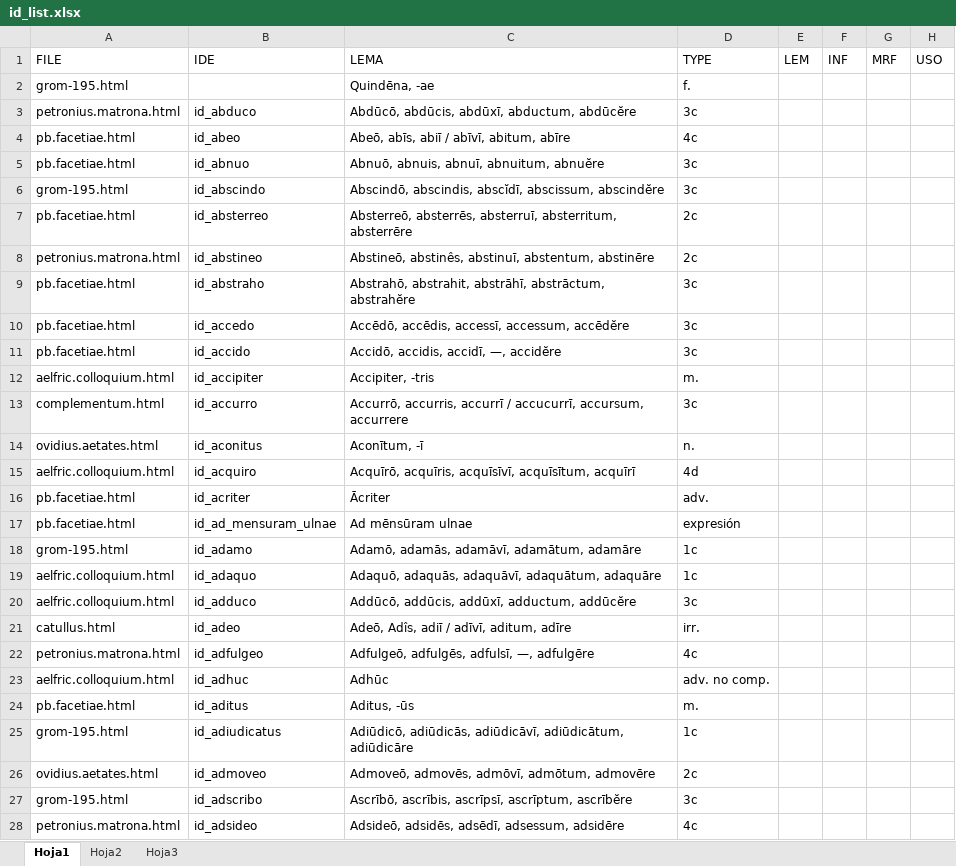
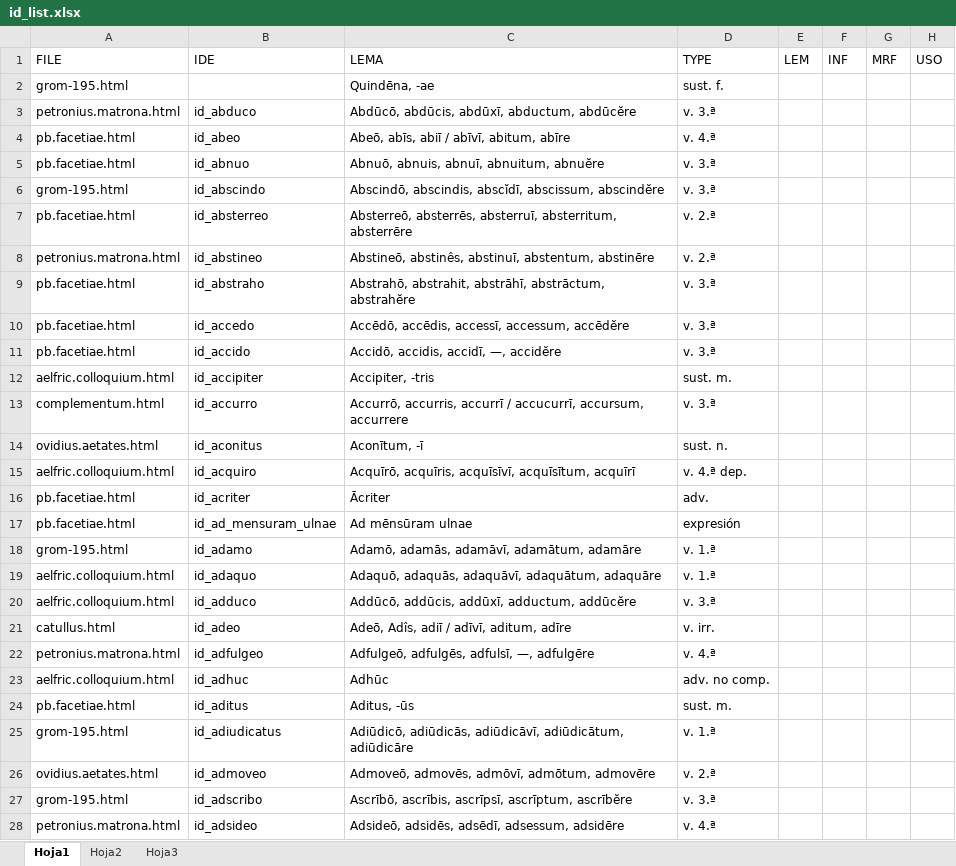
Before and after one commit to rarqui/rarqui.github.io, an Excel workbook: latin/id_list.xlsx, sheet Hoja1, drawn as a sheet; only a part is shown; values as stored, in another font and other column widths than the file's, no cell formats; the diff covers the shown part only; the diff names each change by its address in the sheet, - before the commit and + after, or states it on an @@ line.

Commit message:
Add files via upload

```diff
--- a/latin/id_list.xlsx (sheet Hoja1)
+++ b/latin/id_list.xlsx (sheet Hoja1)
-D2 (TYPE): f.
+D2 (TYPE): sust. f.
-D3 (TYPE): 3c
+D3 (TYPE): v. 3.ª
-D4 (TYPE): 4c
+D4 (TYPE): v. 4.ª
-D5:D6 (TYPE): 3c
+D5:D6 (TYPE): v. 3.ª
-D7:D8 (TYPE): 2c
+D7:D8 (TYPE): v. 2.ª
-D9:D11 (TYPE): 3c
+D9:D11 (TYPE): v. 3.ª
-D12 (TYPE): m.
+D12 (TYPE): sust. m.
-D13 (TYPE): 3c
+D13 (TYPE): v. 3.ª
-D14 (TYPE): n.
+D14 (TYPE): sust. n.
-D15 (TYPE): 4d
+D15 (TYPE): v. 4.ª dep.
-D18:D19 (TYPE): 1c
+D18:D19 (TYPE): v. 1.ª
-D20 (TYPE): 3c
+D20 (TYPE): v. 3.ª
-D21 (TYPE): irr.
+D21 (TYPE): v. irr.
-D22 (TYPE): 4c
+D22 (TYPE): v. 4.ª
-D24 (TYPE): m.
+D24 (TYPE): sust. m.
-D25 (TYPE): 1c
+D25 (TYPE): v. 1.ª
-D26 (TYPE): 2c
+D26 (TYPE): v. 2.ª
-D27 (TYPE): 3c
+D27 (TYPE): v. 3.ª
-D28 (TYPE): 4c
+D28 (TYPE): v. 4.ª
```
Also changed, not shown: 13 added rows and 558 edited cells elsewhere in this sheet, cell formats.
